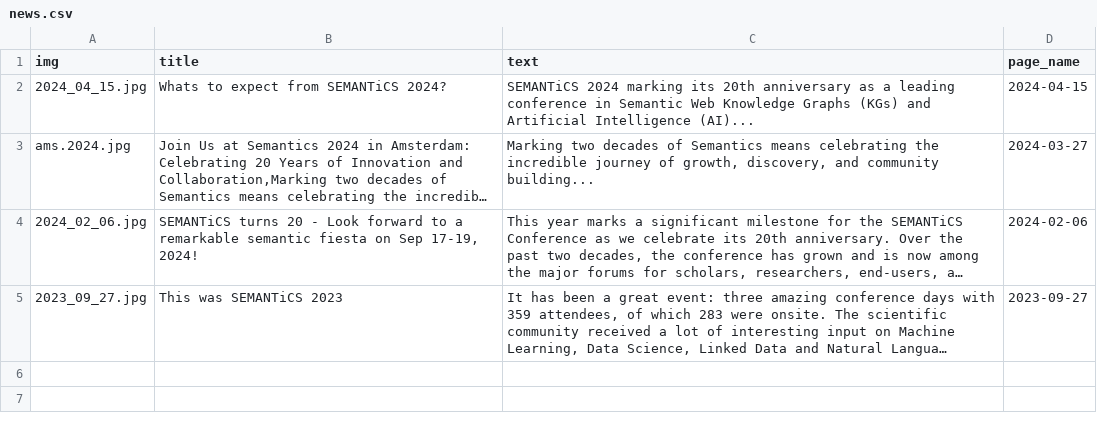
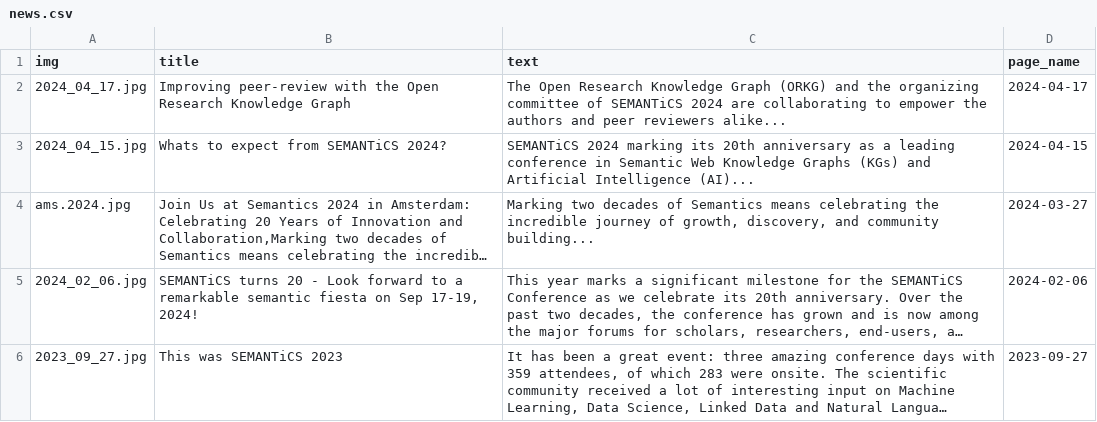
Before and after one commit to SEMANTiCS-org/2024-semantics-org.github.io, a CSV file: content/news.csv, drawn as a sheet; long unchanged cells end in …; the diff names each change by its address in the sheet, - before the commit and + after, or states it on an @@ line.

```diff
--- a/content/news.csv
+++ b/content/news.csv
+row 2: 2024_04_17.jpg | Improving peer-review with the Open Research Knowledge Graph | The Open Research Knowledge Graph (ORKG) and the organizing committee of SEMANTiCS 2024 are collaborating to empower the authors and peer reviewers alike... | 2024-04-17
```
Also changed, not shown: 2 other files.
